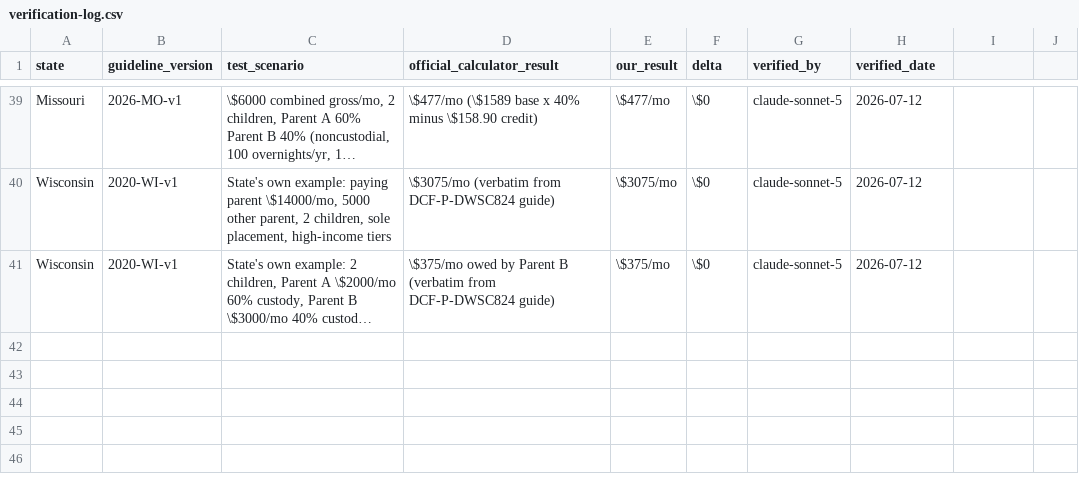
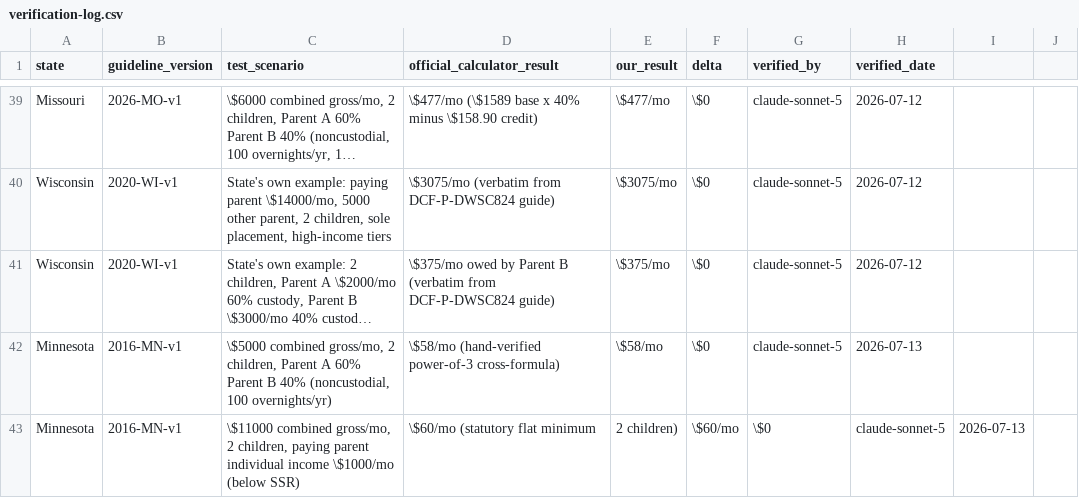
Before and after one commit to sadiyaqeen92639572-cloud/child-support-calculator-usa, a CSV file: research/verification-log.csv, drawn as a sheet; only a part is shown, gaps mark what is left out; long unchanged cells end in …; the diff names each change by its address in the sheet, - before the commit and + after, or states it on an @@ line.

```diff
--- a/research/verification-log.csv
+++ b/research/verification-log.csv
+row 42: Minnesota | 2016-MN-v1 | \$5000 combined gross/mo, 2 children, Parent A 60% Parent B 40% (noncustodial, 100 overnights/yr) | \$58/mo (hand-verified power-of-3 cross-formula) | \$58/mo | \$0 | claude-sonnet-5 | 2026-07-13
+row 43: Minnesota | 2016-MN-v1 | \$11000 combined gross/mo, 2 children, paying parent individual income \$1000/mo (below SSR) | \$60/mo (statutory flat minimum | 2 children) | \$60/mo | \$0 | claude-sonnet-5 | 2026-07-13
```
Also changed, not shown: research/sourcing-tracker.csv, 8 other files.
